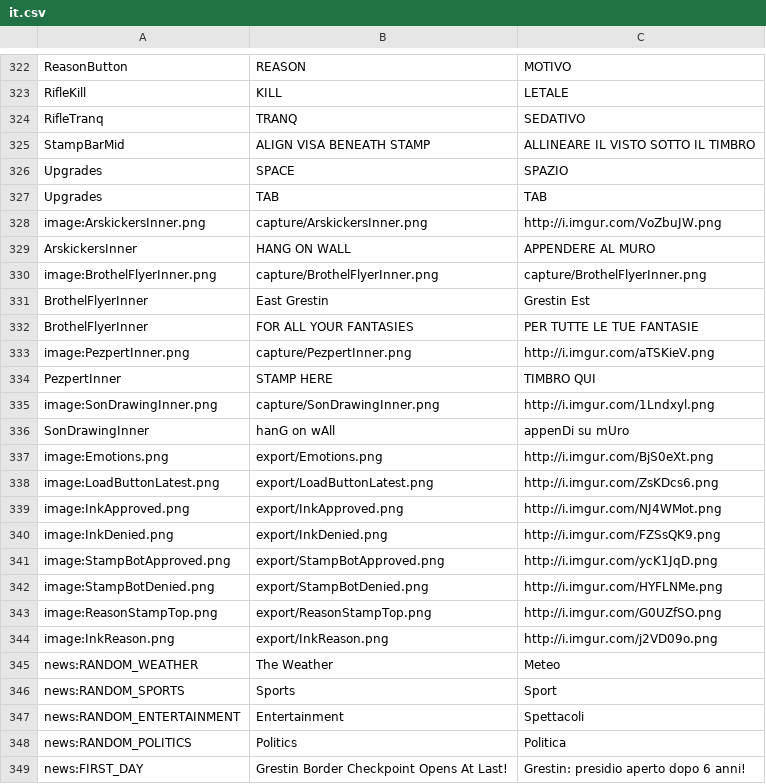
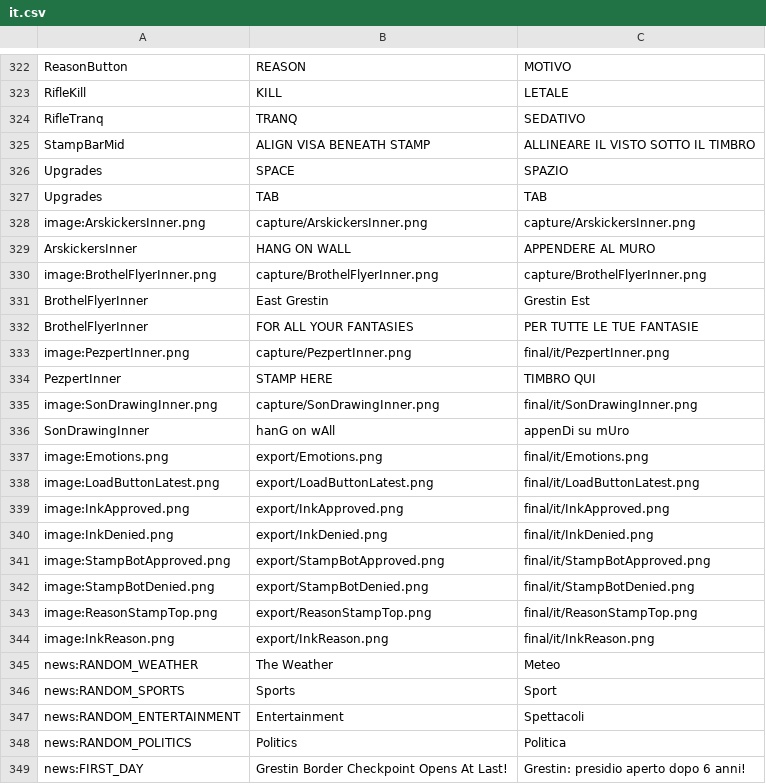
Before and after one commit to PapersPleaseLoc/Loc, a CSV file: it.csv, drawn as a sheet; only a part is shown, gaps mark what is left out.

Commit message:
Updates 29bd728b-7a0f-49e4-a7f5-e640b3281281

```diff
--- a/it.csv
+++ b/it.csv
@@ -327,3 +327,3 @@
 "Upgrades","TAB","TAB"
-"image:ArskickersInner.png","capture/ArskickersInner.png","http://i.imgur.com/VoZbuJW.png"
+"image:ArskickersInner.png","capture/ArskickersInner.png","capture/ArskickersInner.png"
 "ArskickersInner","HANG ON WALL","APPENDERE AL MURO"
@@ -332,14 +332,14 @@
 "BrothelFlyerInner","FOR ALL YOUR FANTASIES","PER TUTTE LE TUE FANTASIE"
-"image:PezpertInner.png","capture/PezpertInner.png","http://i.imgur.com/aTSKieV.png"
+"image:PezpertInner.png","capture/PezpertInner.png","final/it/PezpertInner.png"
 "PezpertInner","STAMP HERE","TIMBRO QUI"
-"image:SonDrawingInner.png","capture/SonDrawingInner.png","http://i.imgur.com/1Lndxyl.png"
+"image:SonDrawingInner.png","capture/SonDrawingInner.png","final/it/SonDrawingInner.png"
 "SonDrawingInner","hanG on wAll","appenDi su mUro"
-"image:Emotions.png","export/Emotions.png","http://i.imgur.com/BjS0eXt.png"
-"image:LoadButtonLatest.png","export/LoadButtonLatest.png","http://i.imgur.com/ZsKDcs6.png"
-"image:InkApproved.png","export/InkApproved.png","http://i.imgur.com/NJ4WMot.png"
-"image:InkDenied.png","export/InkDenied.png","http://i.imgur.com/FZSsQK9.png"
-"image:StampBotApproved.png","export/StampBotApproved.png","http://i.imgur.com/ycK1JqD.png"
-"image:StampBotDenied.png","export/StampBotDenied.png","http://i.imgur.com/HYFLNMe.png"
-"image:ReasonStampTop.png","export/ReasonStampTop.png","http://i.imgur.com/G0UZfSO.png"
-"image:InkReason.png","export/InkReason.png","http://i.imgur.com/j2VD09o.png"
+"image:Emotions.png","export/Emotions.png","final/it/Emotions.png"
+"image:LoadButtonLatest.png","export/LoadButtonLatest.png","final/it/LoadButtonLatest.png"
+"image:InkApproved.png","export/InkApproved.png","final/it/InkApproved.png"
+"image:InkDenied.png","export/InkDenied.png","final/it/InkDenied.png"
+"image:StampBotApproved.png","export/StampBotApproved.png","final/it/StampBotApproved.png"
+"image:StampBotDenied.png","export/StampBotDenied.png","final/it/StampBotDenied.png"
+"image:ReasonStampTop.png","export/ReasonStampTop.png","final/it/ReasonStampTop.png"
+"image:InkReason.png","export/InkReason.png","final/it/InkReason.png"
 "news:RANDOM_WEATHER","The Weather","Meteo"
```
